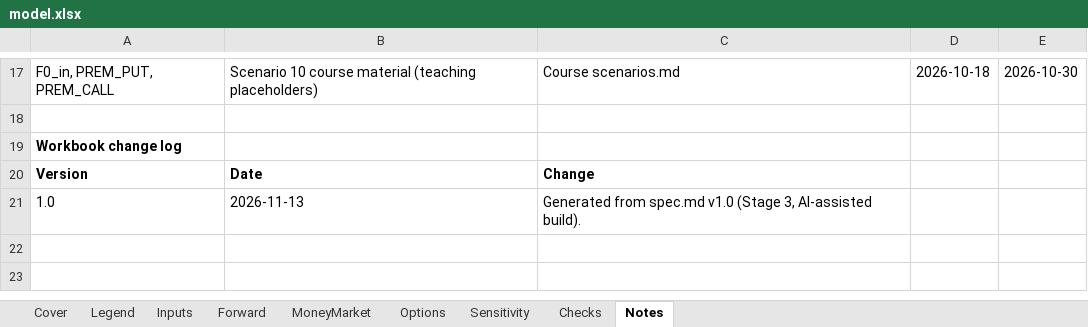
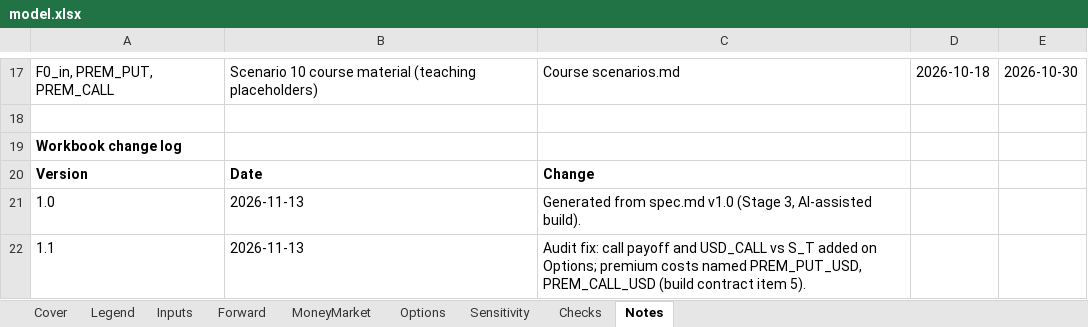
Before and after one commit to alexis-fuchs/alexis-fuchs, an Excel workbook: capabilities/fx-hedging/model.xlsx, sheet Notes, drawn as a sheet; only a part is shown, gaps mark what is left out; values as stored, in another font and other column widths than the file's, no borders; the diff names each change by its address in the sheet, - before the commit and + after, or states it on an @@ line.

```diff
--- a/capabilities/fx-hedging/model.xlsx (sheet Notes)
+++ b/capabilities/fx-hedging/model.xlsx (sheet Notes)
+row 22: 1.1 | 2026-11-13 | Audit fix: call payoff and USD_CALL vs S_T added on Options; premium costs named PREM_PUT_USD, PREM_CALL_USD (build contract item 5).
```
Also changed, not shown: sheet Options, sheet Checks, sheet Legend, sheet Cover, sheet Inputs, sheet Sensitivity, 3 other files.
